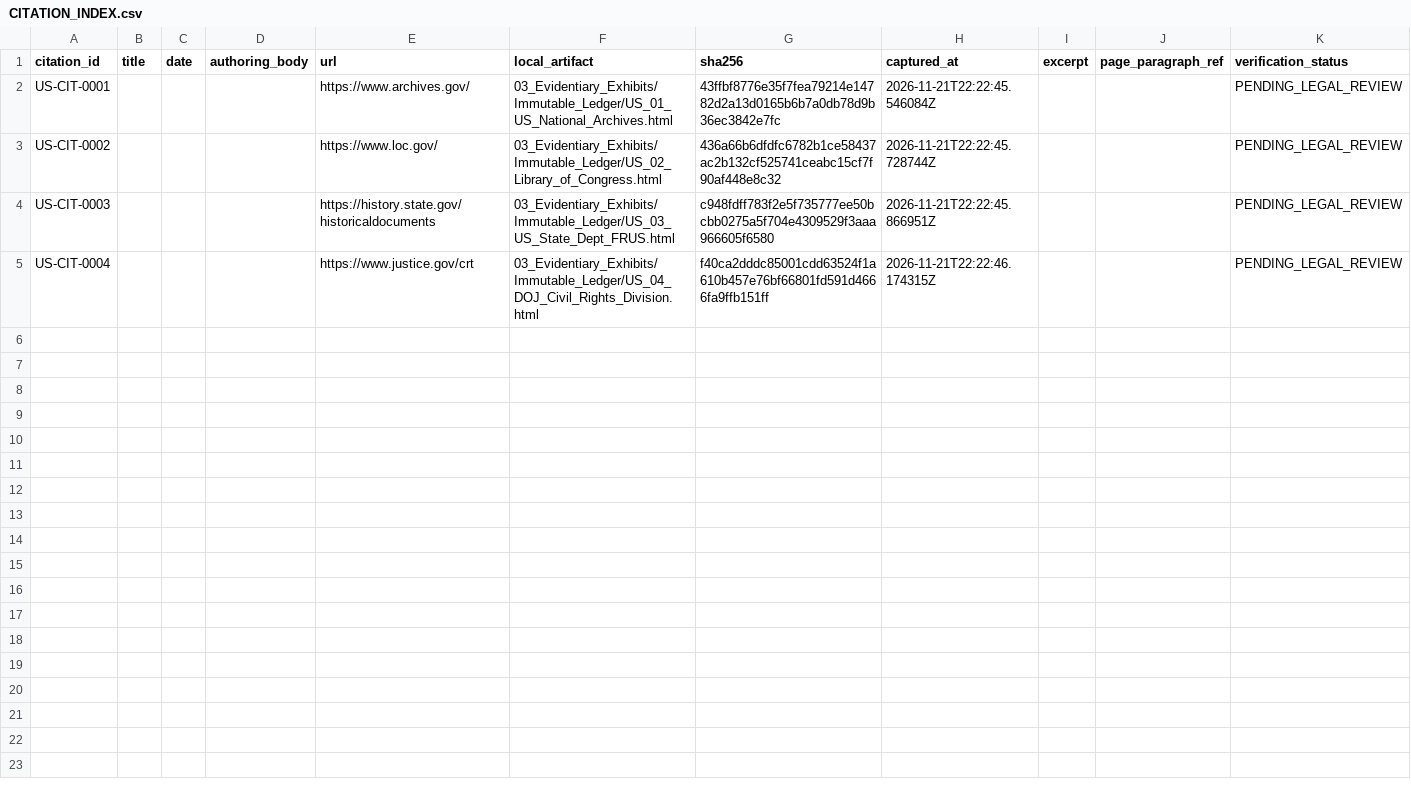
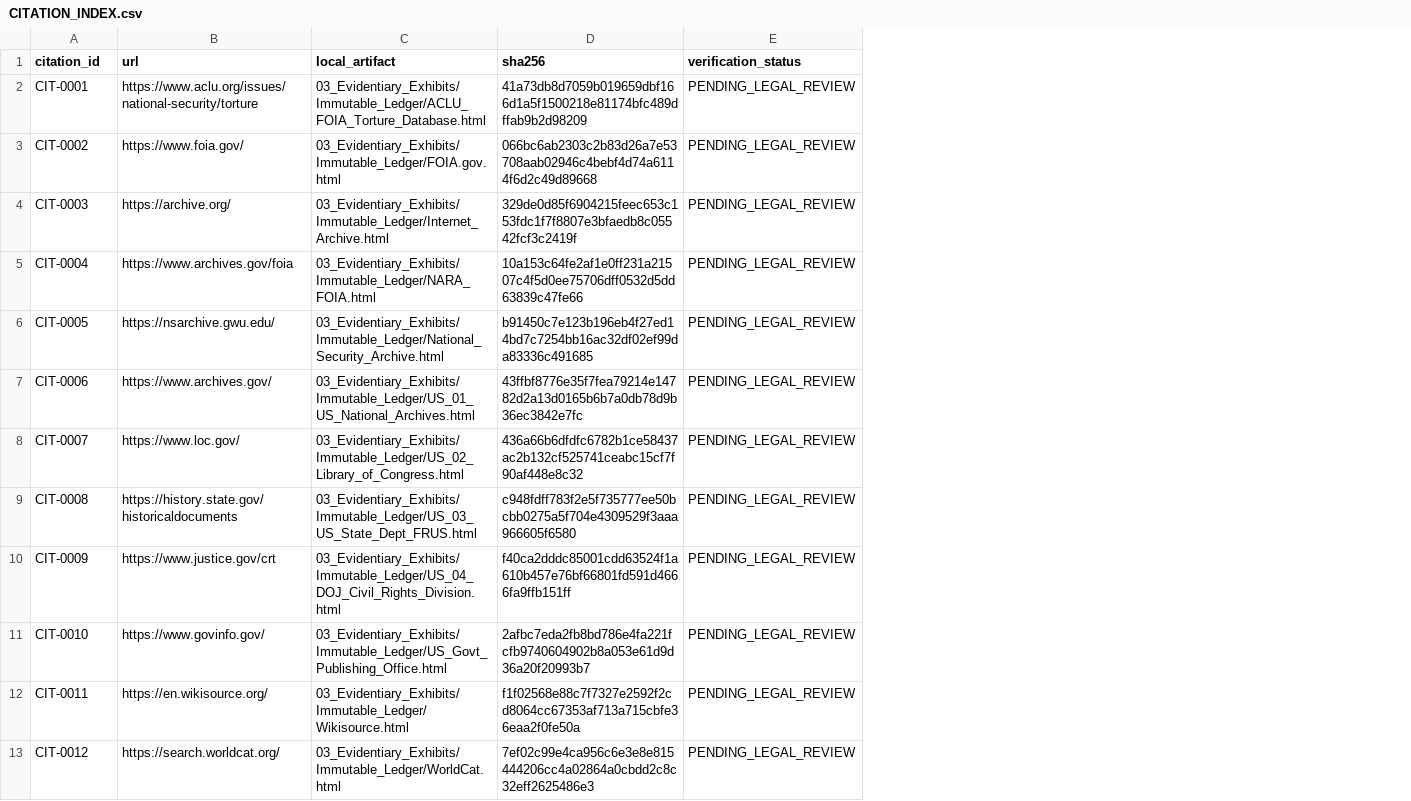
Before and after one commit to GlobalRestitutionAlliance/turtle-island-us-gt-guantanamo-detainees-master-litigation, a CSV file: 03_Evidentiary_Exhibits/CITATION_INDEX.csv, drawn as a sheet; only a part is shown; removed rows and columns are numbered as before the commit, all else as after; rows hold the shown columns only; the diff names each change by its address in the sheet, - before the commit and + after, or states it on an @@ line.

Commit message:
Batch 2b: harvest expanded sources, citations, manifests

```diff
--- a/03_Evidentiary_Exhibits/CITATION_INDEX.csv
+++ b/03_Evidentiary_Exhibits/CITATION_INDEX.csv
-column B (title), empty
-column C (date), empty
-column D (authoring_body), empty
-column H (captured_at), rows 2-5: 2026-11-21T22:22:45.546084Z | 2026-11-21T22:22:45.728744Z | 2026-11-21T22:22:45.866951Z | 2026-11-21T22:22:46.174315Z
-column I (excerpt), empty
-column J (page_paragraph_ref), empty
+row 2: CIT-0001 | https://www.aclu.org/issues/national-security/torture | 03_Evidentiary_Exhibits/Immutable_Ledger/ACLU_FOIA_Torture_Database.html | 41a73db8d7059b019659dbf166d1a5f1500218e81174bfc489dffab9b2d98209 | PENDING_LEGAL_REVIEW
+row 3: CIT-0002 | https://www.foia.gov/ | 03_Evidentiary_Exhibits/Immutable_Ledger/FOIA.gov.html | 066bc6ab2303c2b83d26a7e53708aab02946c4bebf4d74a6114f6d2c49d89668 | PENDING_LEGAL_REVIEW
+row 4: CIT-0003 | https://archive.org/ | 03_Evidentiary_Exhibits/Immutable_Ledger/Internet_Archive.html | 329de0d85f6904215feec653c153fdc1f7f8807e3bfaedb8c05542fcf3c2419f | PENDING_LEGAL_REVIEW
+row 5: CIT-0004 | https://www.archives.gov/foia | 03_Evidentiary_Exhibits/Immutable_Ledger/NARA_FOIA.html | 10a153c64fe2af1e0ff231a21507c4f5d0ee75706dff0532d5dd63839c47fe66 | PENDING_LEGAL_REVIEW
+row 6: CIT-0005 | https://nsarchive.gwu.edu/ | 03_Evidentiary_Exhibits/Immutable_Ledger/National_Security_Archive.html | b91450c7e123b196eb4f27ed14bd7c7254bb16ac32df02ef99da83336c491685 | PENDING_LEGAL_REVIEW
-A7 (citation_id): US-CIT-0001
+A7 (citation_id): CIT-0006
-A8 (citation_id): US-CIT-0002
+A8 (citation_id): CIT-0007
-A9 (citation_id): US-CIT-0003
+A9 (citation_id): CIT-0008
-A10 (citation_id): US-CIT-0004
+A10 (citation_id): CIT-0009
+row 11: CIT-0010 | https://www.govinfo.gov/ | 03_Evidentiary_Exhibits/Immutable_Ledger/US_Govt_Publishing_Office.html | 2afbc7eda2fb8bd786e4fa221fcfb9740604902b8a053e61d9d36a20f20993b7 | PENDING_LEGAL_REVIEW
+row 12: CIT-0011 | https://en.wikisource.org/ | 03_Evidentiary_Exhibits/Immutable_Ledger/Wikisource.html | f1f02568e88c7f7327e2592f2cd8064cc67353af713a715cbfe36eaa2f0fe50a | PENDING_LEGAL_REVIEW
+row 13: CIT-0012 | https://search.worldcat.org/ | 03_Evidentiary_Exhibits/Immutable_Ledger/WorldCat.html | 7ef02c99e4ca956c6e3e8e815444206cc4a02864a0cbdd2c8c32eff2625486e3 | PENDING_LEGAL_REVIEW
```
Also changed, not shown: 25 other files.
